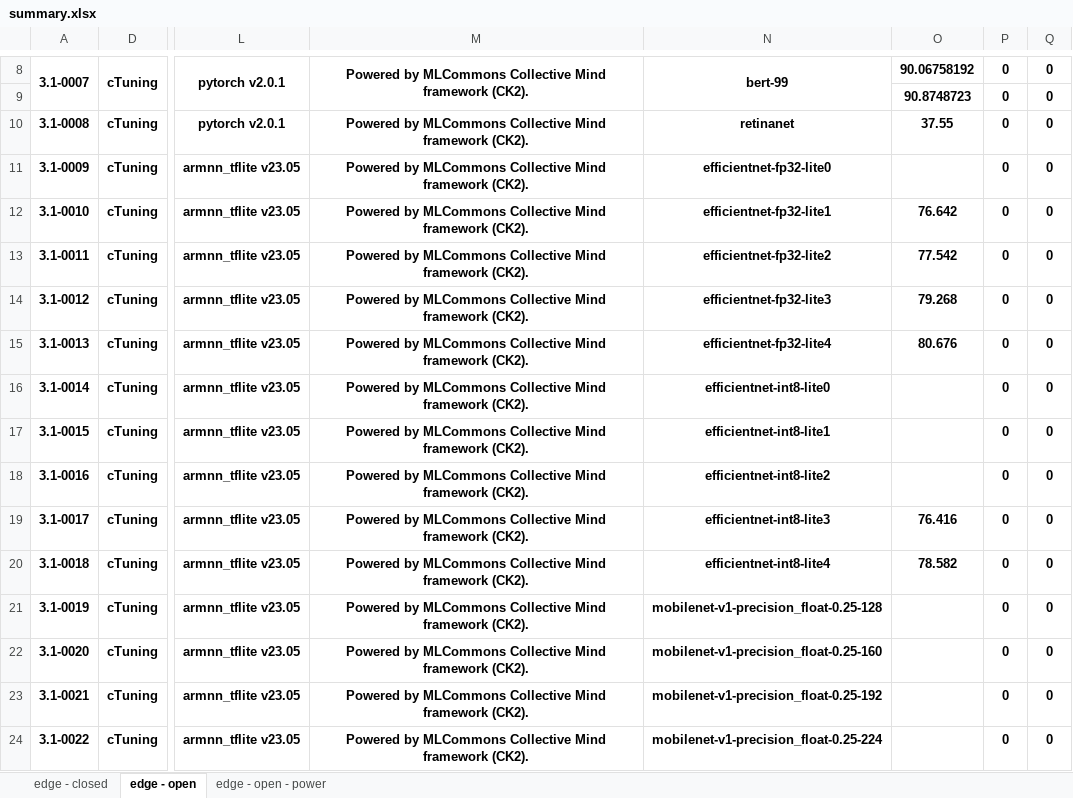
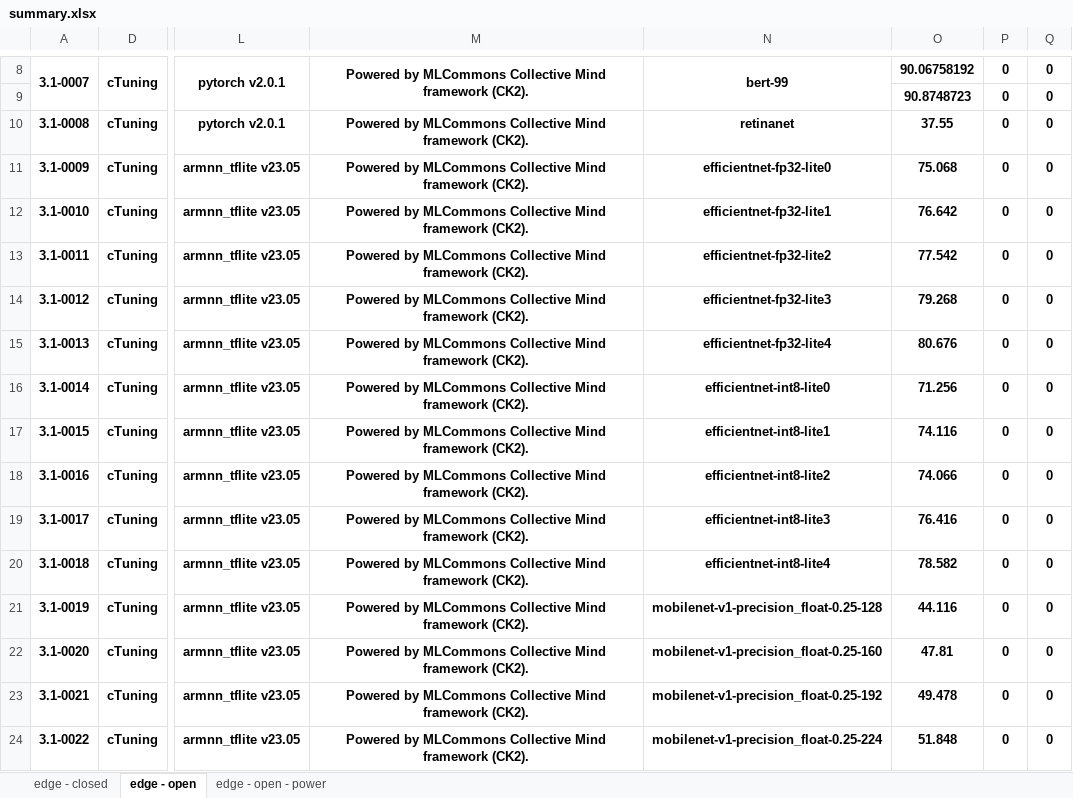
Before and after one commit to ctuning/mlperf_inference_submissions_v3.1, an Excel workbook: summary.xlsx, sheet edge - open, drawn as a sheet; only a part is shown, gaps mark what is left out; values as stored, in another font and other column widths than the file's, no borders; conditional formats not drawn; the diff covers the shown part only; the diff names each change by its address in the sheet, - before the commit and + after, or states it on an @@ line.

```diff
--- a/summary.xlsx (sheet edge - open)
+++ b/summary.xlsx (sheet edge - open)
-O11: (empty)
+O11: 75.068
-O16: (empty)
+O16: 71.256
-O17: (empty)
+O17: 74.116
-O18: (empty)
+O18: 74.066
-O21: (empty)
+O21: 44.116
-O22: (empty)
+O22: 47.81
-O23: (empty)
+O23: 49.478
-O24: (empty)
+O24: 51.848
```
Also changed, not shown: 140 edited cells elsewhere in this sheet, sheet edge - open - power, sheet edge - closed, 4 other files.
